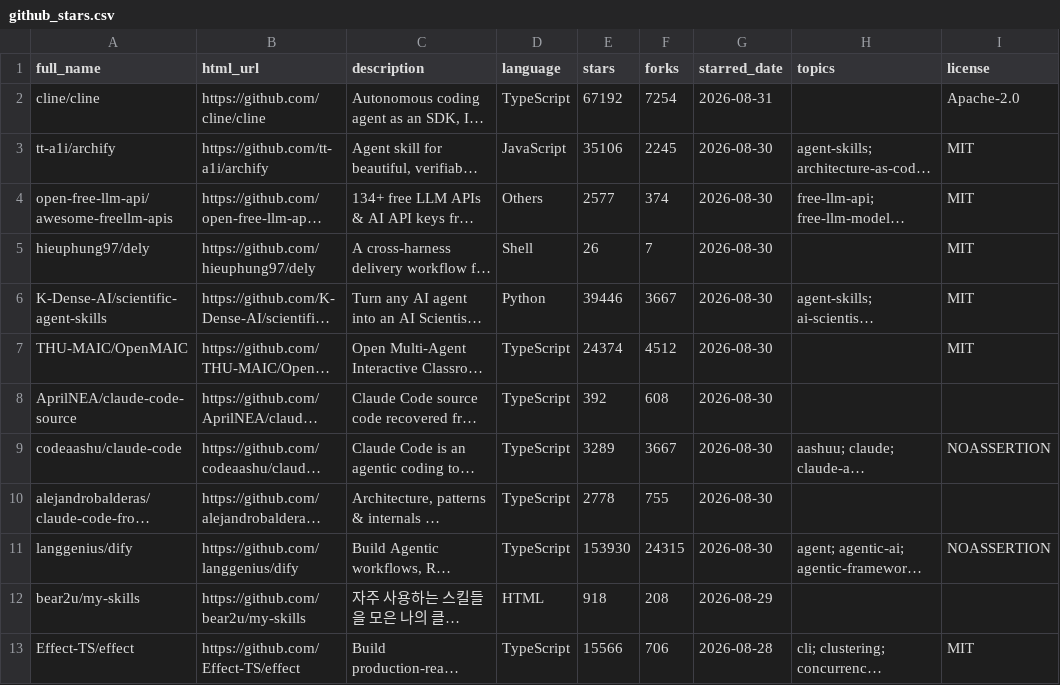
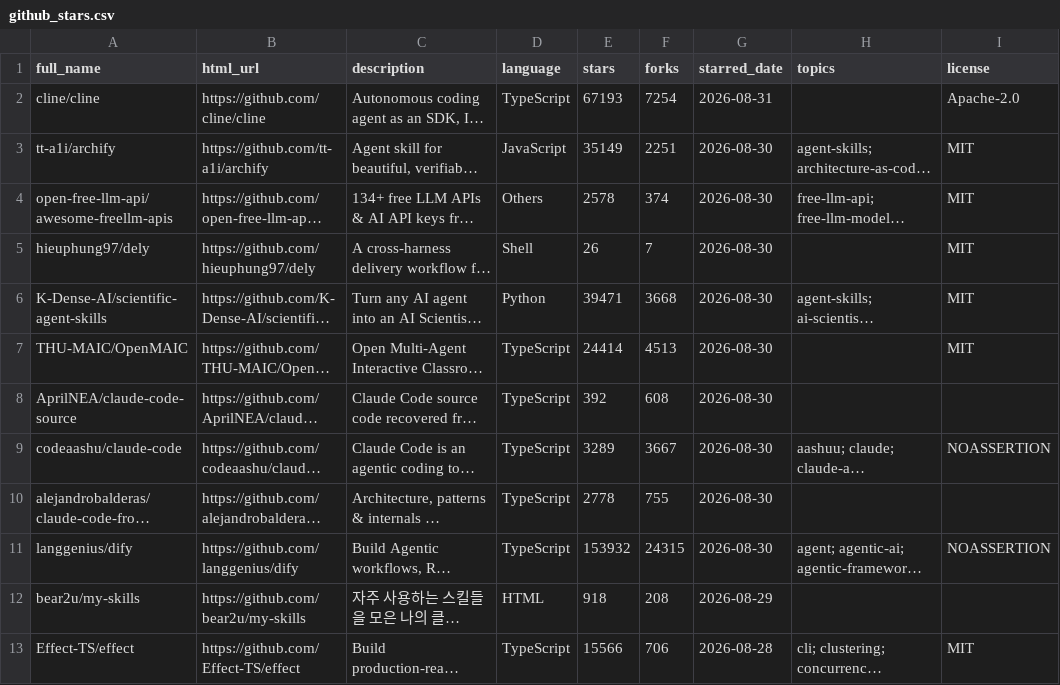
Before and after one commit to vuongdat67/star-trend, a CSV file: github_stars.csv, drawn as a sheet; only a part is shown; long unchanged cells end in …; the diff covers the shown part only; the diff names each change by its address in the sheet, - before the commit and + after, or states it on an @@ line.

```diff
--- a/github_stars.csv
+++ b/github_stars.csv
-E2 (stars): 67192
+E2 (stars): 67193
-E3 (stars): 35106
+E3 (stars): 35149
-F3 (forks): 2245
+F3 (forks): 2251
-E4 (stars): 2577
+E4 (stars): 2578
-E6 (stars): 39446
+E6 (stars): 39471
-F6 (forks): 3667
+F6 (forks): 3668
-E7 (stars): 24374
+E7 (stars): 24414
-F7 (forks): 4512
+F7 (forks): 4513
-E11 (stars): 153930
+E11 (stars): 153932
```
Also changed, not shown: 158 edited cells elsewhere in this file, 19 other files.
